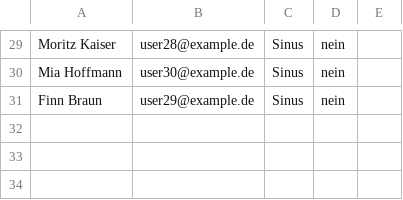
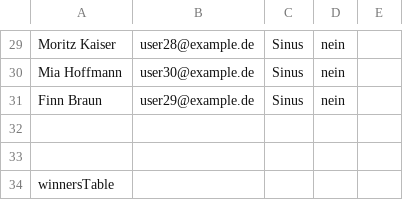
Before and after one commit to jankern/raffle-tool, a CSV file: SequencerTalk-Raffle-Tool-v1.0.csv, drawn as a sheet; only a part is shown, gaps mark what is left out; the diff names each change by its address in the sheet, - before the commit and + after, or states it on an @@ line.

Commit message:
winner table and clipboard copy implemented

```diff
--- a/SequencerTalk-Raffle-Tool-v1.0.csv
+++ b/SequencerTalk-Raffle-Tool-v1.0.csv
+row 32: (empty)
+row 33: (empty)
+row 34: winnersTable
```
Also changed, not shown: 6 other files.
